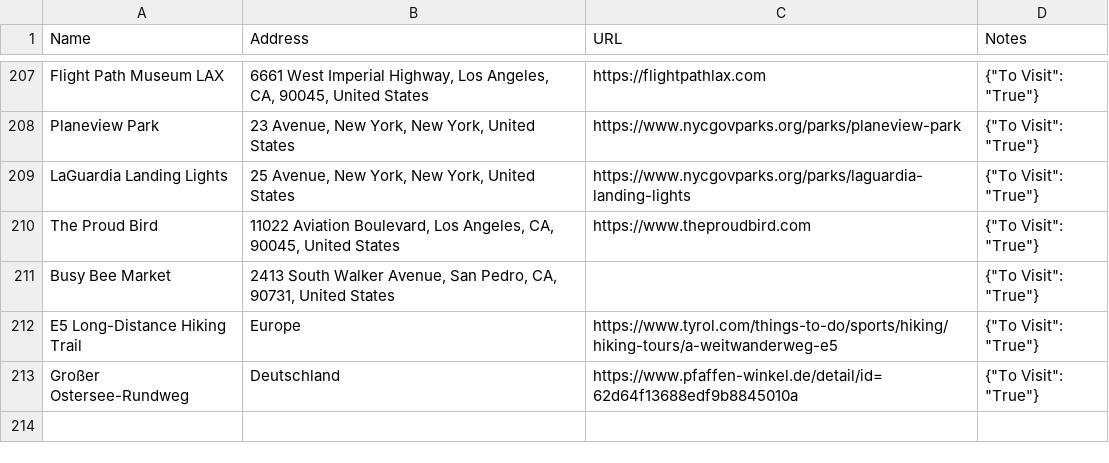
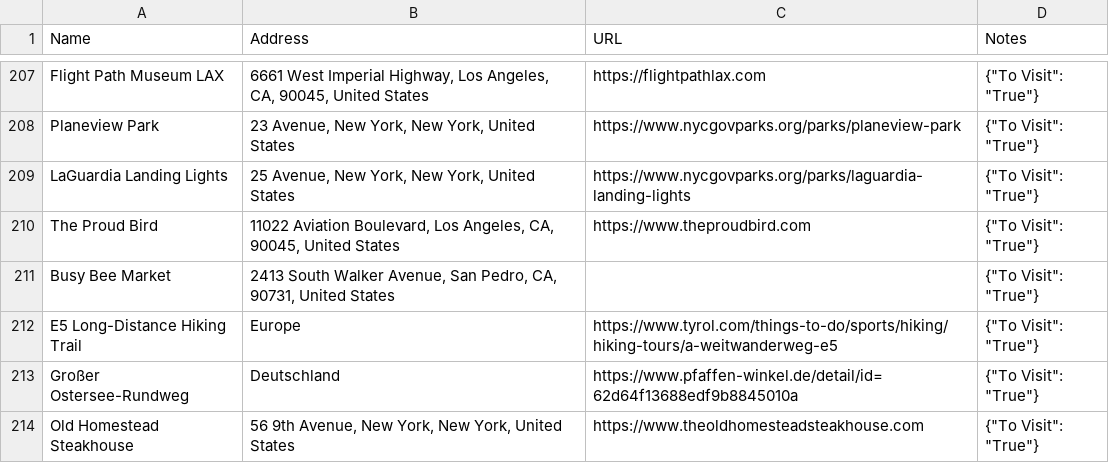
Before and after one commit to davidbailey/Notes, a CSV file: Places.csv, drawn as a sheet; only a part is shown, gaps mark what is left out; the diff names each change by its address in the sheet, - before the commit and + after, or states it on an @@ line.

Commit message:
Update Places.csv

```diff
--- a/Places.csv
+++ b/Places.csv
+row 214: Old Homestead Steakhouse | 56 9th Avenue, New York, New York, United States | https://www.theoldhomesteadsteakhouse.com | {"To Visit": "True"}
```
